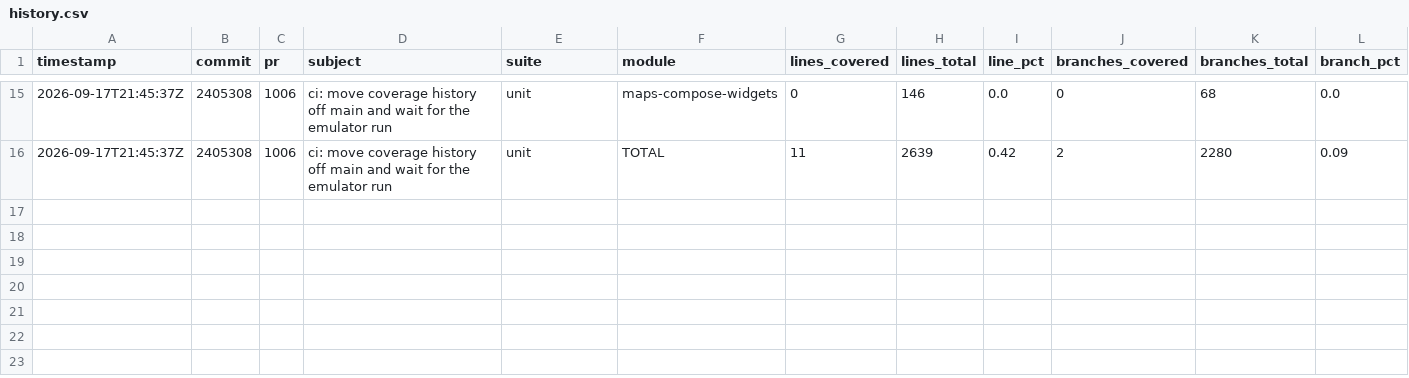
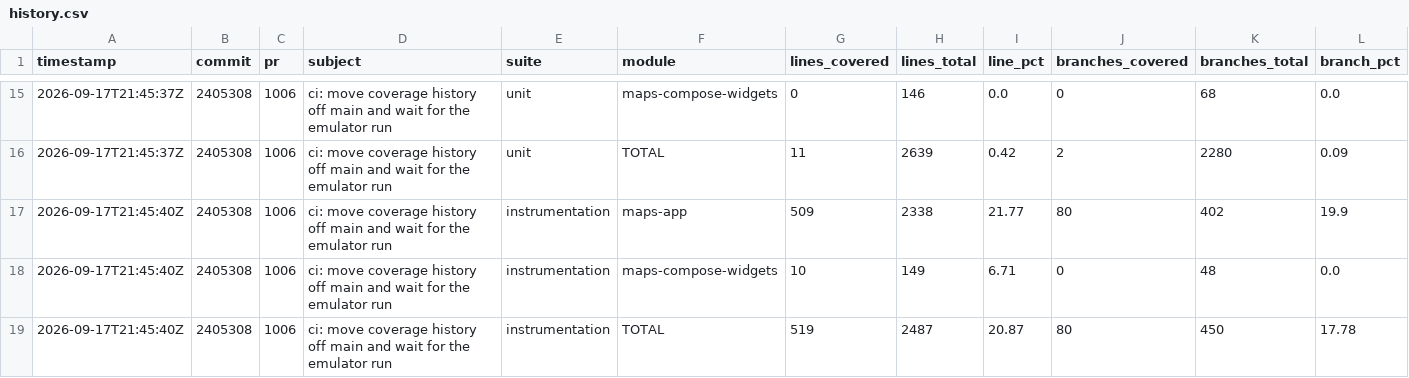
Before and after one commit to googlemaps/android-maps-compose, a CSV file: history.csv, drawn as a sheet; only a part is shown, gaps mark what is left out; rows hold the shown columns only; the diff names each change by its address in the sheet, - before the commit and + after, or states it on an @@ line.

Commit message:
chore: record instrumentation coverage

```diff
--- a/history.csv
+++ b/history.csv
+row 17: 2026-09-17T21:45:40Z | 2405308 | 1006 | ci: move coverage history off main and wait for the emulator run | instrumentation | maps-app | 509 | 2338 | 21.77 | 80 | 402 | 19.9
+row 18: 2026-09-17T21:45:40Z | 2405308 | 1006 | ci: move coverage history off main and wait for the emulator run | instrumentation | maps-compose-widgets | 10 | 149 | 6.71 | 0 | 48 | 0.0
+row 19: 2026-09-17T21:45:40Z | 2405308 | 1006 | ci: move coverage history off main and wait for the emulator run | instrumentation | TOTAL | 519 | 2487 | 20.87 | 80 | 450 | 17.78
```
Also changed, not shown: 1 other file.
